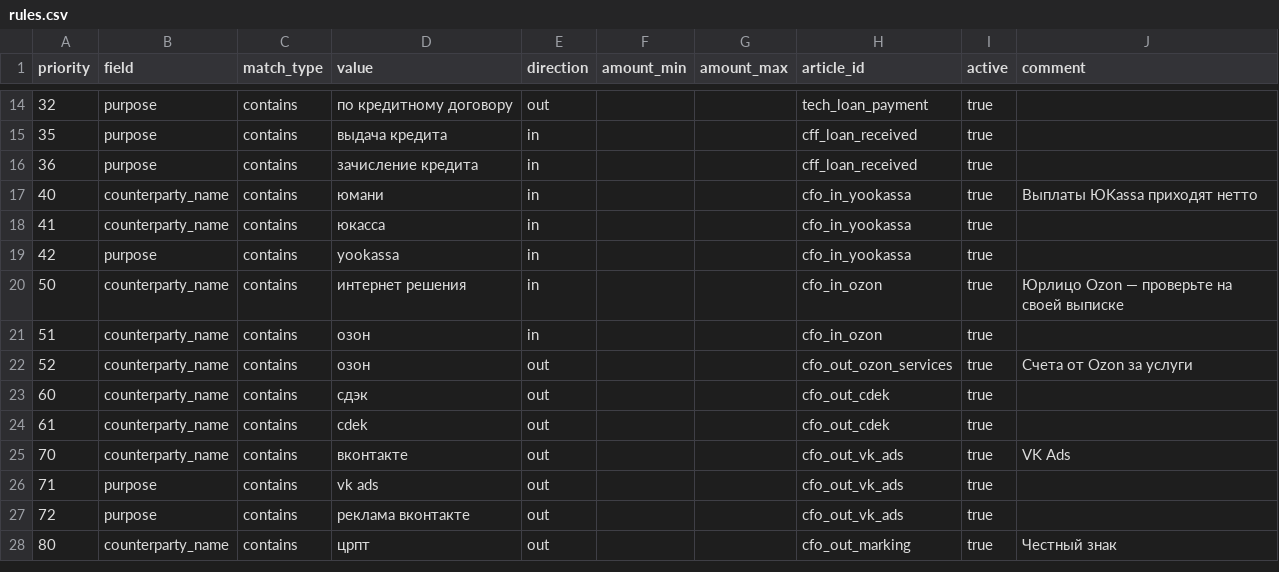
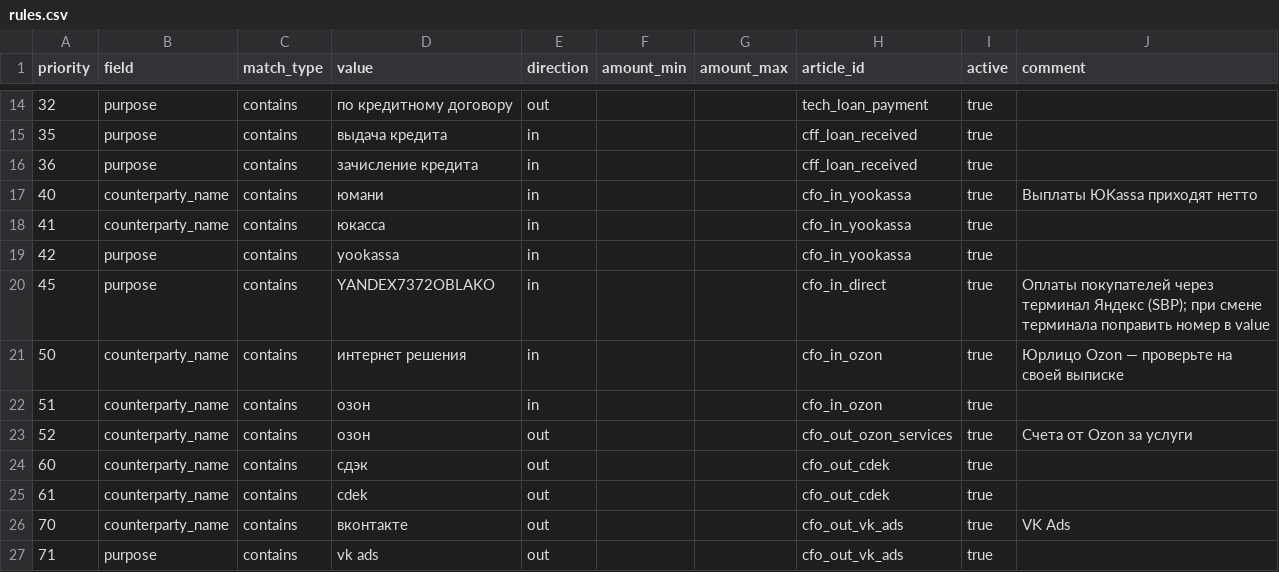
Before and after one commit to kvitkonickitka-cpu/tea-shop-vk-bot, a CSV file: cashflow/data/rules.csv, drawn as a sheet; only a part is shown, gaps mark what is left out; the shorter side is filled out with more unchanged rows; the diff names each change by its address in the sheet, - before the commit and + after, or states it on an @@ line.

```diff
--- a/cashflow/data/rules.csv
+++ b/cashflow/data/rules.csv
+row 20: 45 | purpose | contains | YANDEX7372OBLAKO | in |  |  | cfo_in_direct | true | Оплаты покупателей через терминал Яндекс (SBP); при смене терминала поправить номер в value
```
Also changed, not shown: 1 other file.
